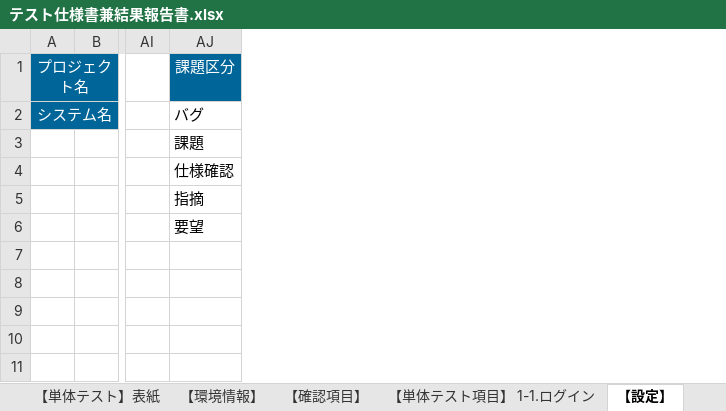
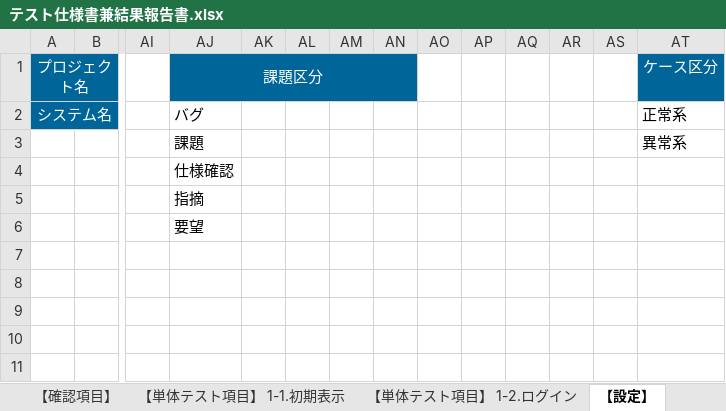
Before and after one commit to yzkn/Document-Template, an Excel workbook: doc/テスト仕様書/テスト仕様書兼結果報告書.xlsx, sheet 【設定】, drawn as a sheet; only a part is shown, gaps mark what is left out; values as stored, in another font and other column widths than the file's, no borders; the diff names each change by its address in the sheet, - before the commit and + after, or states it on an @@ line.

```diff
--- a/doc/テスト仕様書/テスト仕様書兼結果報告書.xlsx (sheet 【設定】)
+++ b/doc/テスト仕様書/テスト仕様書兼結果報告書.xlsx (sheet 【設定】)
-sheet tab: 【単体テスト項目】 1-1.ログイン
+sheet tab: 【単体テスト項目】 1-1.初期表示
+sheet tab: 【単体テスト項目】 1-2.ログイン
+column AK, empty
+column AL, empty
+column AM, empty
+column AN, empty
+column AO, empty
+column AP, empty
+column AQ, empty
+column AR, empty
+column AS, empty
+column AT (ケース区分), rows 2-3: 正常系 | 異常系
+AJ1:AN1 merged
```
Also changed, not shown: sheet 【単体テスト項目】 1-1.初期表示, sheet 【単体テスト】表紙.
